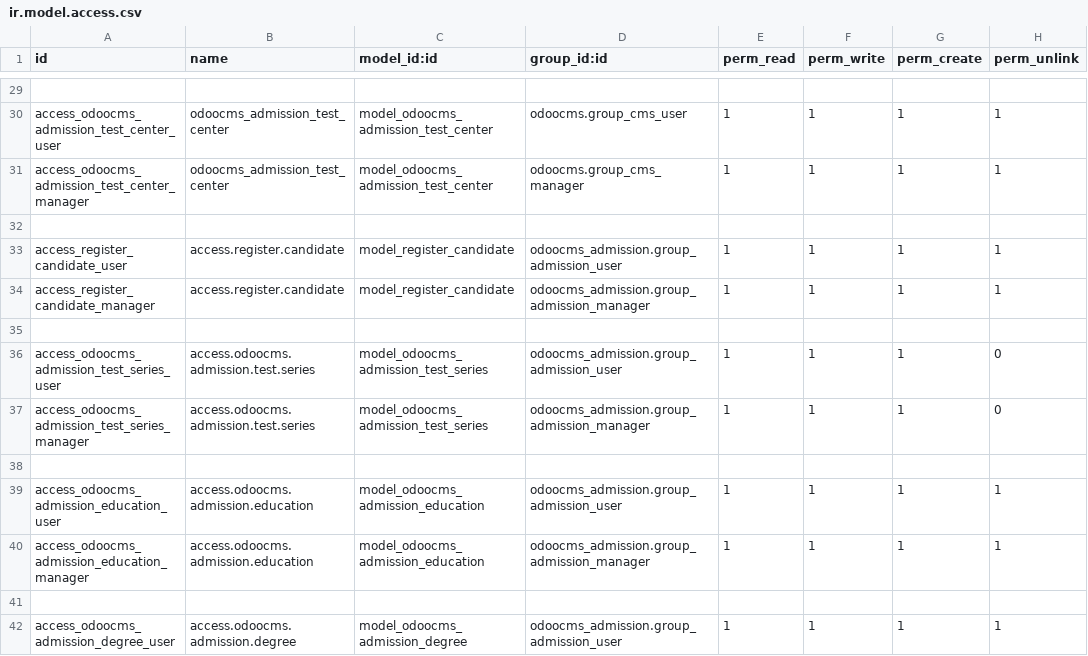
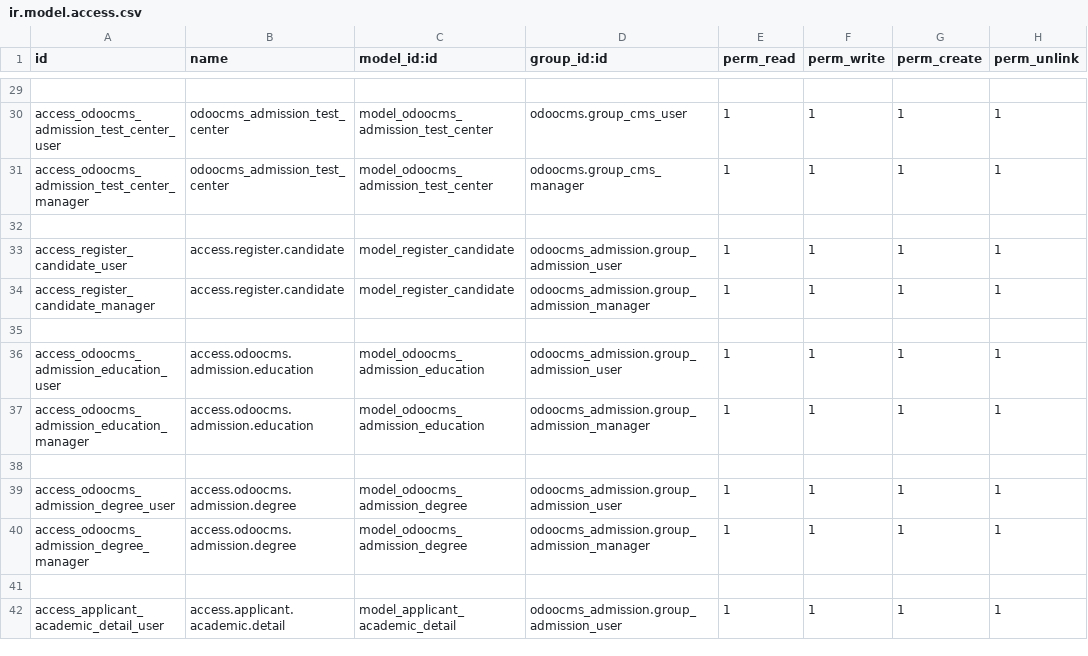
Before and after one commit to aarsol/nims-admission, a CSV file: odoocms_admission/security/ir.model.access.csv, drawn as a sheet; only a part is shown, gaps mark what is left out; the shorter side is filled out with more unchanged rows; the diff names each change by its address in the sheet, - before the commit and + after, or states it on an @@ line.

Commit message:
commit

```diff
--- a/odoocms_admission/security/ir.model.access.csv
+++ b/odoocms_admission/security/ir.model.access.csv
-row 36: access_odoocms_admission_test_series_user | access.odoocms.admission.test.series | model_odoocms_admission_test_series | odoocms_admission.group_admission_user | 1 | 1 | 1 | 0
-row 37: access_odoocms_admission_test_series_manager | access.odoocms.admission.test.series | model_odoocms_admission_test_series | odoocms_admission.group_admission_manager | 1 | 1 | 1 | 0
-row 38: (empty)
```
